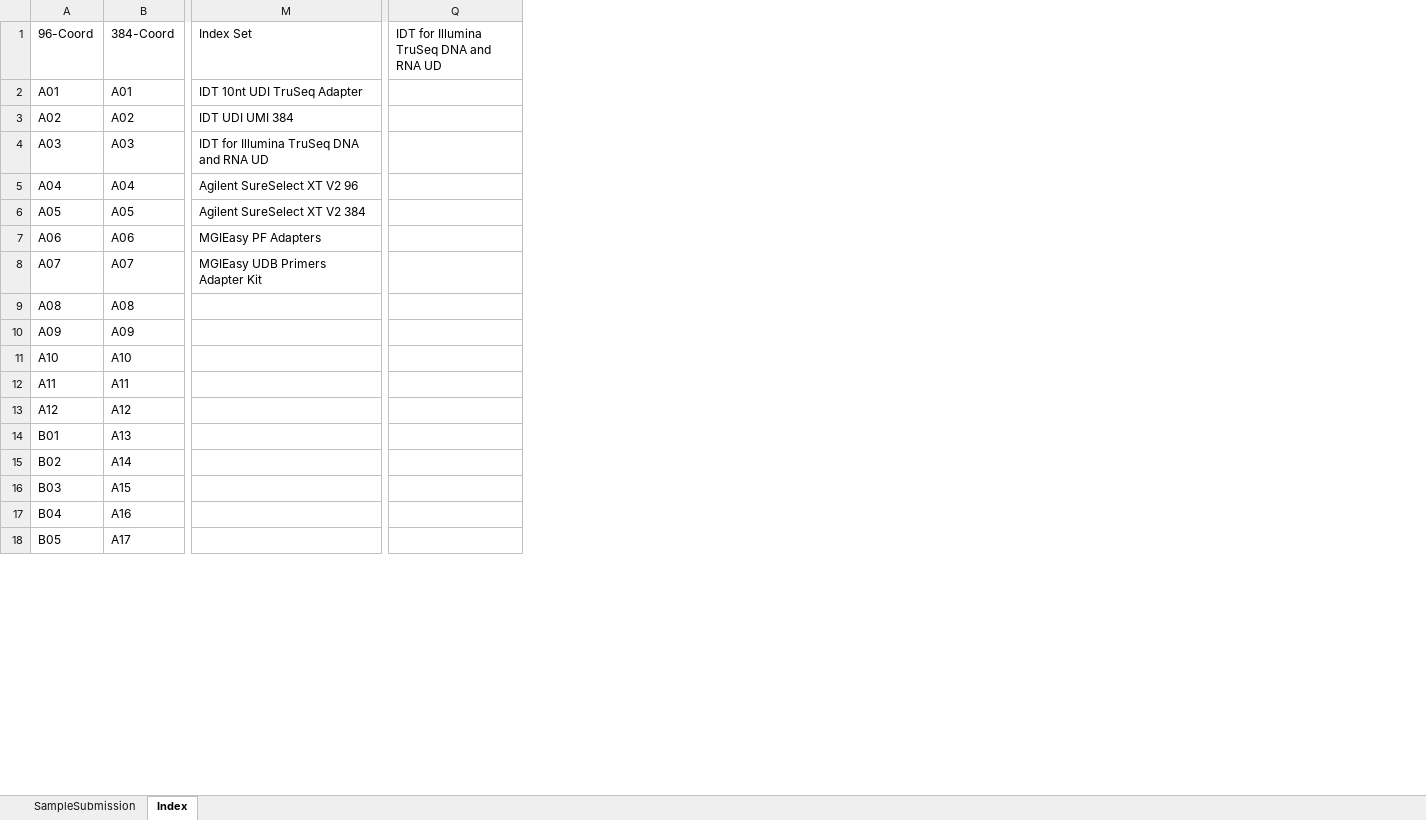
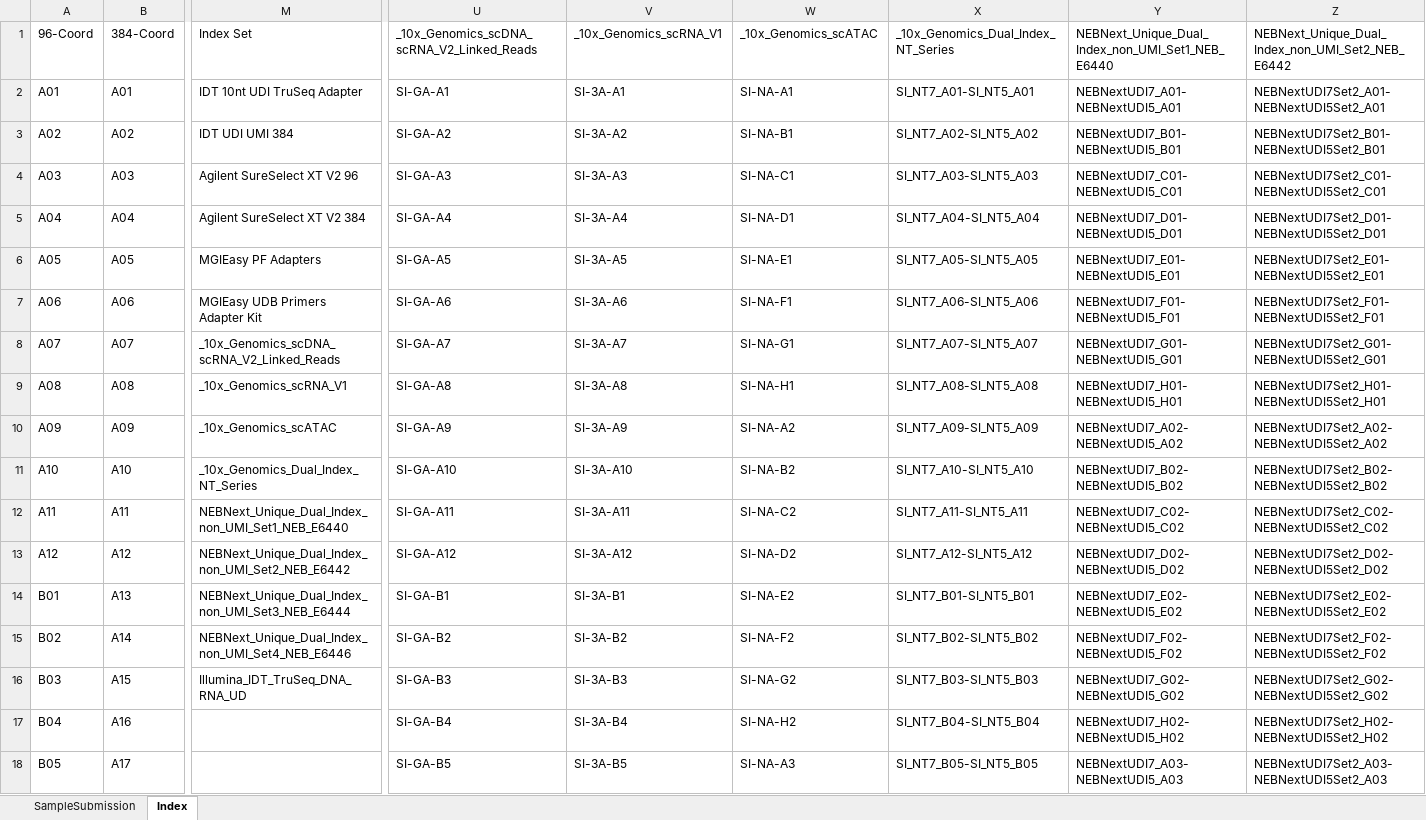
Before and after one commit to c3g/freezeman, an Excel workbook: backend/fms_core/static/submission_templates/Sample_submission_v3_9_0.xlsx, sheet Index, drawn as a sheet; only a part is shown, gaps mark what is left out; values as stored, in another font and other column widths than the file's, no borders; removed rows and columns are numbered as before the commit, all else as after; the diff covers the shown part only; the diff names each change by its address in the sheet, - before the commit and + after, or states it on an @@ line.

Commit message:
added missing indices to sample submisssion template

```diff
--- a/backend/fms_core/static/submission_templates/Sample_submission_v3_9_0.xlsx (sheet Index)
+++ b/backend/fms_core/static/submission_templates/Sample_submission_v3_9_0.xlsx (sheet Index)
-column Q, row 1: IDT for Illumina TruSeq DNA and RNA UD
+column U, rows 1-18: _10x_Genomics_scDNA_scRNA_V2_Linked_Reads | SI-GA-A1 | SI-GA-A2 | SI-GA-A3 | SI-GA-A4 | SI-GA-A5 | SI-GA-A6 | SI-GA-A7 | SI-GA-A8 | SI-GA-A9 | SI-GA-A10 | SI-GA-A11 | SI-GA-A12 | SI-GA-B1 | SI-GA-B2 | SI-GA-B3 | SI-GA-B4 | SI-GA-B5
+column V, rows 1-18: _10x_Genomics_scRNA_V1 | SI-3A-A1 | SI-3A-A2 | SI-3A-A3 | SI-3A-A4 | SI-3A-A5 | SI-3A-A6 | SI-3A-A7 | SI-3A-A8 | SI-3A-A9 | SI-3A-A10 | SI-3A-A11 | SI-3A-A12 | SI-3A-B1 | SI-3A-B2 | SI-3A-B3 | SI-3A-B4 | SI-3A-B5
+column W, rows 1-18: _10x_Genomics_scATAC | SI-NA-A1 | SI-NA-B1 | SI-NA-C1 | SI-NA-D1 | SI-NA-E1 | SI-NA-F1 | SI-NA-G1 | SI-NA-H1 | SI-NA-A2 | SI-NA-B2 | SI-NA-C2 | SI-NA-D2 | SI-NA-E2 | SI-NA-F2 | SI-NA-G2 | SI-NA-H2 | SI-NA-A3
+column X, rows 1-18: _10x_Genomics_Dual_Index_NT_Series | SI_NT7_A01-SI_NT5_A01 | SI_NT7_A02-SI_NT5_A02 | SI_NT7_A03-SI_NT5_A03 | SI_NT7_A04-SI_NT5_A04 | SI_NT7_A05-SI_NT5_A05 | SI_NT7_A06-SI_NT5_A06 | SI_NT7_A07-SI_NT5_A07 | SI_NT7_A08-SI_NT5_A08 | SI_NT7_A09-SI_NT5_A09 | SI_NT7_A10-SI_NT5_A10 | SI_NT7_A11-SI_NT5_A11 | SI_NT7_A12-SI_NT5_A12 | SI_NT7_B01-SI_NT5_B01 | SI_NT7_B02-SI_NT5_B02 | SI_NT7_B03-SI_NT5_B03 | SI_NT7_B04-SI_NT5_B04 | SI_NT7_B05-SI_NT5_B05
+column Y, rows 1-18: NEBNext_Unique_Dual_Index_non_UMI_Set1_NEB_E6440 | NEBNextUDI7_A01-NEBNextUDI5_A01 | NEBNextUDI7_B01-NEBNextUDI5_B01 | NEBNextUDI7_C01-NEBNextUDI5_C01 | NEBNextUDI7_D01-NEBNextUDI5_D01 | NEBNextUDI7_E01-NEBNextUDI5_E01 | NEBNextUDI7_F01-NEBNextUDI5_F01 | NEBNextUDI7_G01-NEBNextUDI5_G01 | NEBNextUDI7_H01-NEBNextUDI5_H01 | NEBNextUDI7_A02-NEBNextUDI5_A02 | NEBNextUDI7_B02-NEBNextUDI5_B02 | NEBNextUDI7_C02-NEBNextUDI5_C02 | NEBNextUDI7_D02-NEBNextUDI5_D02 | NEBNextUDI7_E02-NEBNextUDI5_E02 | NEBNextUDI7_F02-NEBNextUDI5_F02 | NEBNextUDI7_G02-NEBNextUDI5_G02 | NEBNextUDI7_H02-NEBNextUDI5_H02 | NEBNextUDI7_A03-NEBNextUDI5_A03
+column Z, rows 1-18: NEBNext_Unique_Dual_Index_non_UMI_Set2_NEB_E6442 | NEBNextUDI7Set2_A01-NEBNextUDI5Set2_A01 | NEBNextUDI7Set2_B01-NEBNextUDI5Set2_B01 | NEBNextUDI7Set2_C01-NEBNextUDI5Set2_C01 | NEBNextUDI7Set2_D01-NEBNextUDI5Set2_D01 | NEBNextUDI7Set2_E01-NEBNextUDI5Set2_E01 | NEBNextUDI7Set2_F01-NEBNextUDI5Set2_F01 | NEBNextUDI7Set2_G01-NEBNextUDI5Set2_G01 | NEBNextUDI7Set2_H01-NEBNextUDI5Set2_H01 | NEBNextUDI7Set2_A02-NEBNextUDI5Set2_A02 | NEBNextUDI7Set2_B02-NEBNextUDI5Set2_B02 | NEBNextUDI7Set2_C02-NEBNextUDI5Set2_C02 | NEBNextUDI7Set2_D02-NEBNextUDI5Set2_D02 | NEBNextUDI7Set2_E02-NEBNextUDI5Set2_E02 | NEBNextUDI7Set2_F02-NEBNextUDI5Set2_F02 | NEBNextUDI7Set2_G02-NEBNextUDI5Set2_G02 | NEBNextUDI7Set2_H02-NEBNextUDI5Set2_H02 | NEBNextUDI7Set2_A03-NEBNextUDI5Set2_A03
-M4: IDT for Illumina TruSeq DNA and RNA UD
+M4: Agilent SureSelect XT V2 96
-M5: Agilent SureSelect XT V2 96
+M5: Agilent SureSelect XT V2 384
-M6: Agilent SureSelect XT V2 384
+M6: MGIEasy PF Adapters
-M7: MGIEasy PF Adapters
+M7: MGIEasy UDB Primers Adapter Kit
-M8: MGIEasy UDB Primers Adapter Kit
+M8: _10x_Genomics_scDNA_scRNA_V2_Linked_Reads
-M9: (empty)
+M9: _10x_Genomics_scRNA_V1
-M10: (empty)
+M10: _10x_Genomics_scATAC
-M11: (empty)
+M11: _10x_Genomics_Dual_Index_NT_Series
-M12: (empty)
+M12: NEBNext_Unique_Dual_Index_non_UMI_Set1_NEB_E6440
-M13: (empty)
+M13: NEBNext_Unique_Dual_Index_non_UMI_Set2_NEB_E6442
-M14: (empty)
+M14: NEBNext_Unique_Dual_Index_non_UMI_Set3_NEB_E6444
-M15: (empty)
+M15: NEBNext_Unique_Dual_Index_non_UMI_Set4_NEB_E6446
-M16: (empty)
+M16: Illumina_IDT_TruSeq_DNA_RNA_UD
```
Also changed, not shown: 3 added columns elsewhere in this sheet.
